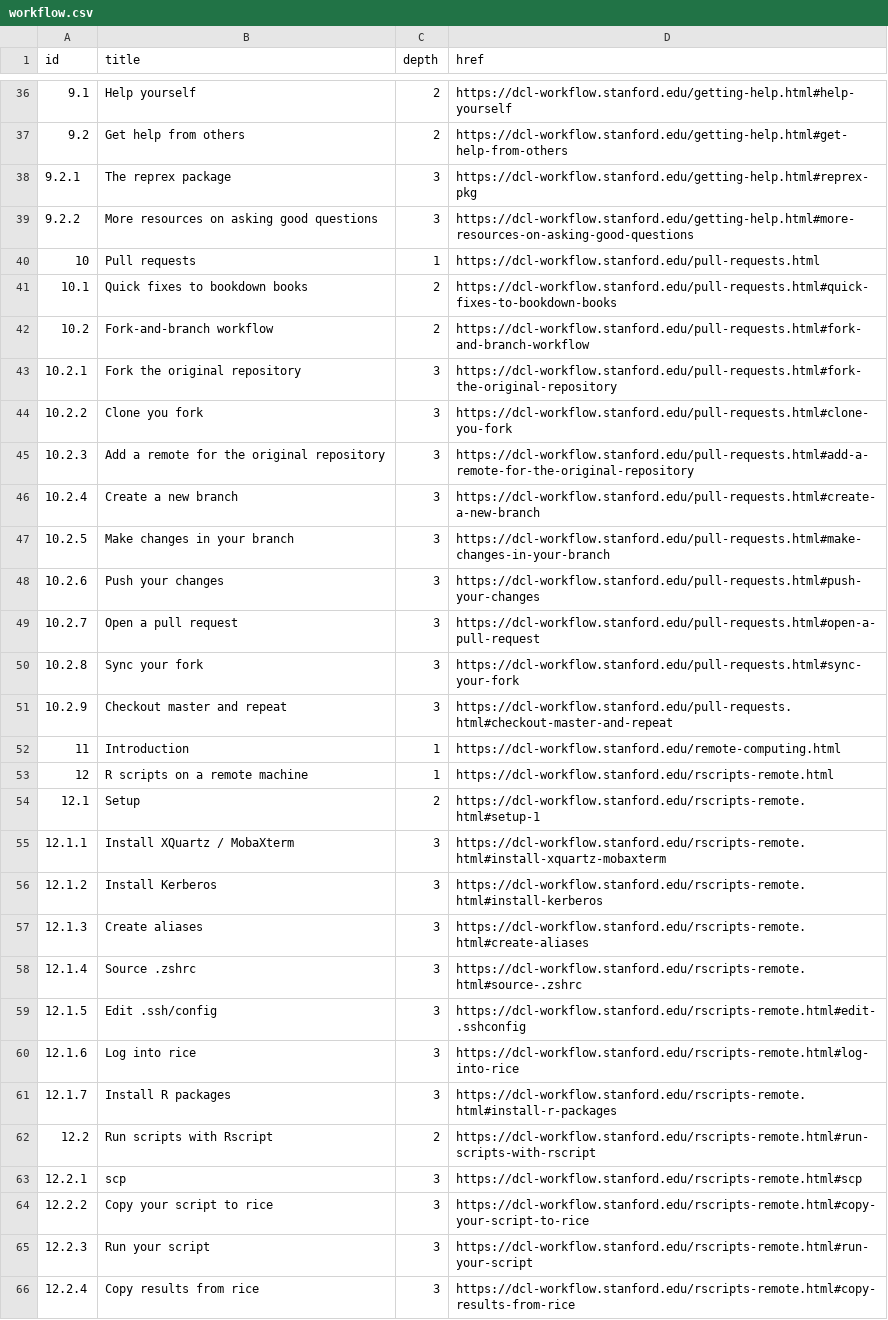
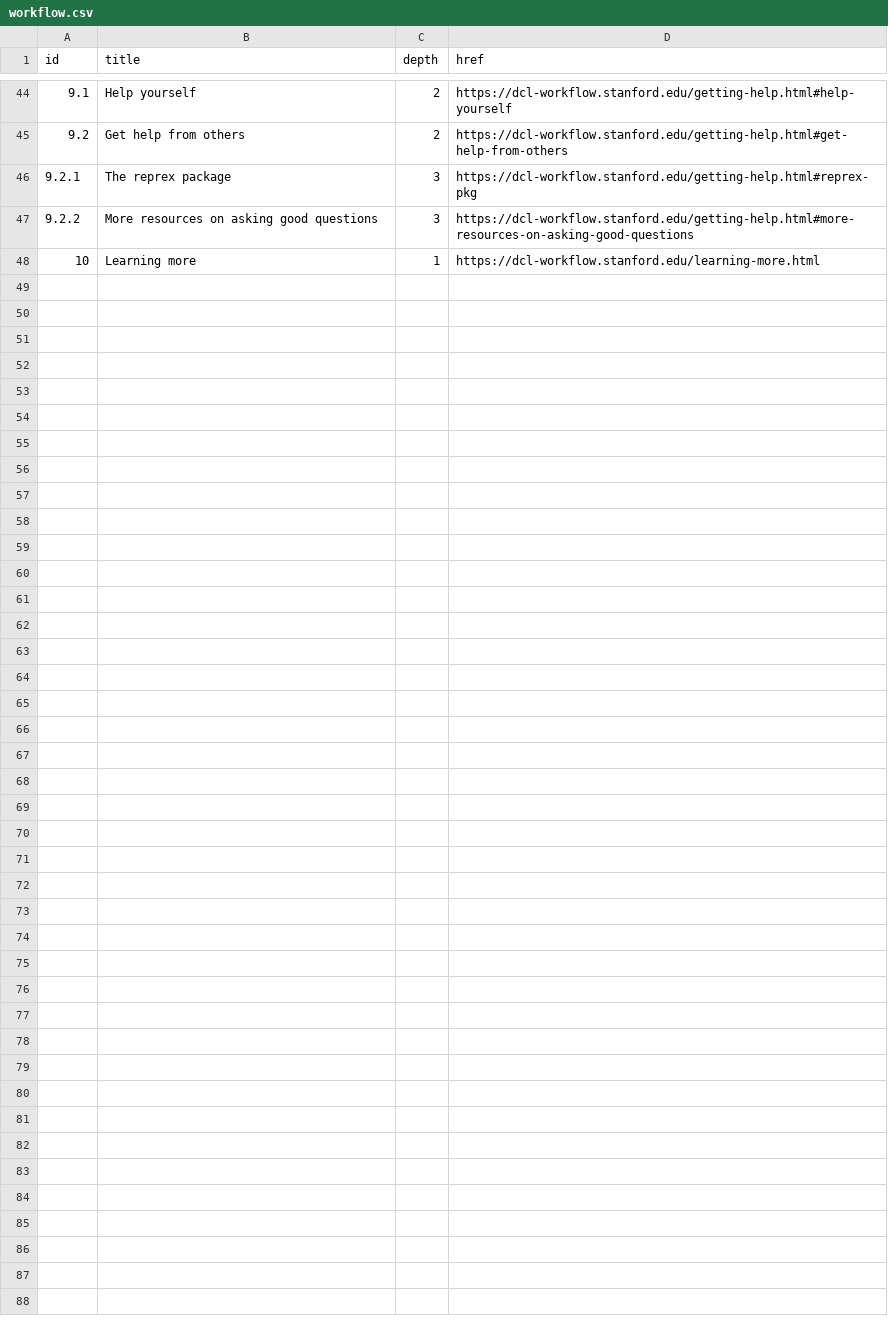
Before and after one commit to dcl-docs/curriculum, a CSV file: data-raw/workflow.csv, drawn as a sheet; only a part is shown, gaps mark what is left out; removed rows and columns are numbered as before the commit, all else as after; the diff covers the shown part only; the diff names each change by its address in the sheet, - before the commit and + after, or states it on an @@ line.

Commit message:
Update Workflow data

```diff
--- a/data-raw/workflow.csv
+++ b/data-raw/workflow.csv
@@ column A (id) renumbered between rows 11 and 48 @@
-row 40: 10 | Pull requests | 1 | https://dcl-workflow.stanford.edu/pull-requests.html
-row 41: 10.1 | Quick fixes to bookdown books | 2 | https://dcl-workflow.stanford.edu/pull-requests.html#quick-fixes-to-bookdown-books
-row 42: 10.2 | Fork-and-branch workflow | 2 | https://dcl-workflow.stanford.edu/pull-requests.html#fork-and-branch-workflow
-row 43: 10.2.1 | Fork the original repository | 3 | https://dcl-workflow.stanford.edu/pull-requests.html#fork-the-original-repository
-row 44: 10.2.2 | Clone you fork | 3 | https://dcl-workflow.stanford.edu/pull-requests.html#clone-you-fork
-row 45: 10.2.3 | Add a remote for the original repository | 3 | https://dcl-workflow.stanford.edu/pull-requests.html#add-a-remote-for-the-original-repository
-row 46: 10.2.4 | Create a new branch | 3 | https://dcl-workflow.stanford.edu/pull-requests.html#create-a-new-branch
-row 47: 10.2.5 | Make changes in your branch | 3 | https://dcl-workflow.stanford.edu/pull-requests.html#make-changes-in-your-branch
-row 48: 10.2.6 | Push your changes | 3 | https://dcl-workflow.stanford.edu/pull-requests.html#push-your-changes
-row 49: 10.2.7 | Open a pull request | 3 | https://dcl-workflow.stanford.edu/pull-requests.html#open-a-pull-request
-row 50: 10.2.8 | Sync your fork | 3 | https://dcl-workflow.stanford.edu/pull-requests.html#sync-your-fork
-row 51: 10.2.9 | Checkout master and repeat | 3 | https://dcl-workflow.stanford.edu/pull-requests.html#checkout-master-and-repeat
-row 52: 11 | Introduction | 1 | https://dcl-workflow.stanford.edu/remote-computing.html
-B48 (title): R scripts on a remote machine
+B48 (title): Learning more
-D48 (href): https://dcl-workflow.stanford.edu/rscripts-remote.html
+D48 (href): https://dcl-workflow.stanford.edu/learning-more.html
-row 54: 12.1 | Setup | 2 | https://dcl-workflow.stanford.edu/rscripts-remote.html#setup-1
-row 55: 12.1.1 | Install XQuartz / MobaXterm | 3 | https://dcl-workflow.stanford.edu/rscripts-remote.html#install-xquartz-mobaxterm
-row 56: 12.1.2 | Install Kerberos | 3 | https://dcl-workflow.stanford.edu/rscripts-remote.html#install-kerberos
-row 57: 12.1.3 | Create aliases | 3 | https://dcl-workflow.stanford.edu/rscripts-remote.html#create-aliases
-row 58: 12.1.4 | Source .zshrc | 3 | https://dcl-workflow.stanford.edu/rscripts-remote.html#source-.zshrc
-row 59: 12.1.5 | Edit .ssh/config | 3 | https://dcl-workflow.stanford.edu/rscripts-remote.html#edit-.sshconfig
-row 60: 12.1.6 | Log into rice | 3 | https://dcl-workflow.stanford.edu/rscripts-remote.html#log-into-rice
-row 61: 12.1.7 | Install R packages | 3 | https://dcl-workflow.stanford.edu/rscripts-remote.html#install-r-packages
-row 62: 12.2 | Run scripts with Rscript | 2 | https://dcl-workflow.stanford.edu/rscripts-remote.html#run-scripts-with-rscript
-row 63: 12.2.1 | scp | 3 | https://dcl-workflow.stanford.edu/rscripts-remote.html#scp
-row 64: 12.2.2 | Copy your script to rice | 3 | https://dcl-workflow.stanford.edu/rscripts-remote.html#copy-your-script-to-rice
-row 65: 12.2.3 | Run your script | 3 | https://dcl-workflow.stanford.edu/rscripts-remote.html#run-your-script
-row 66: 12.2.4 | Copy results from rice | 3 | https://dcl-workflow.stanford.edu/rscripts-remote.html#copy-results-from-rice
```
Also changed, not shown: 9 added rows, 1 removed row and 17 edited cells elsewhere in this file.
